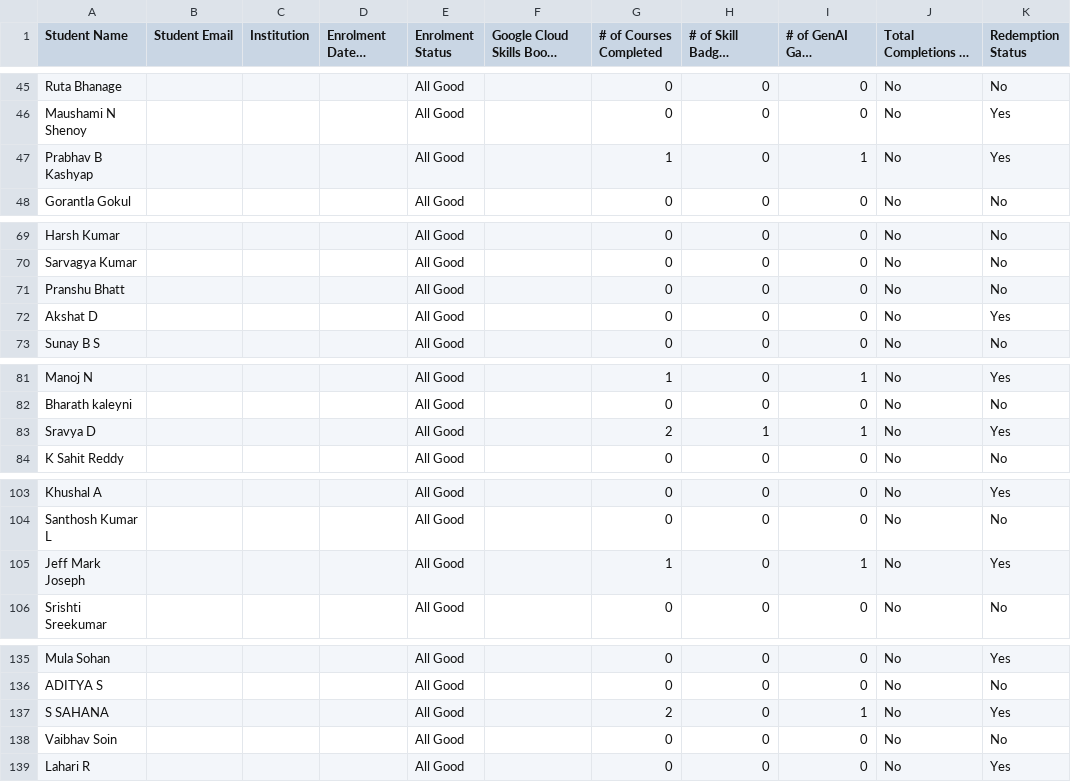
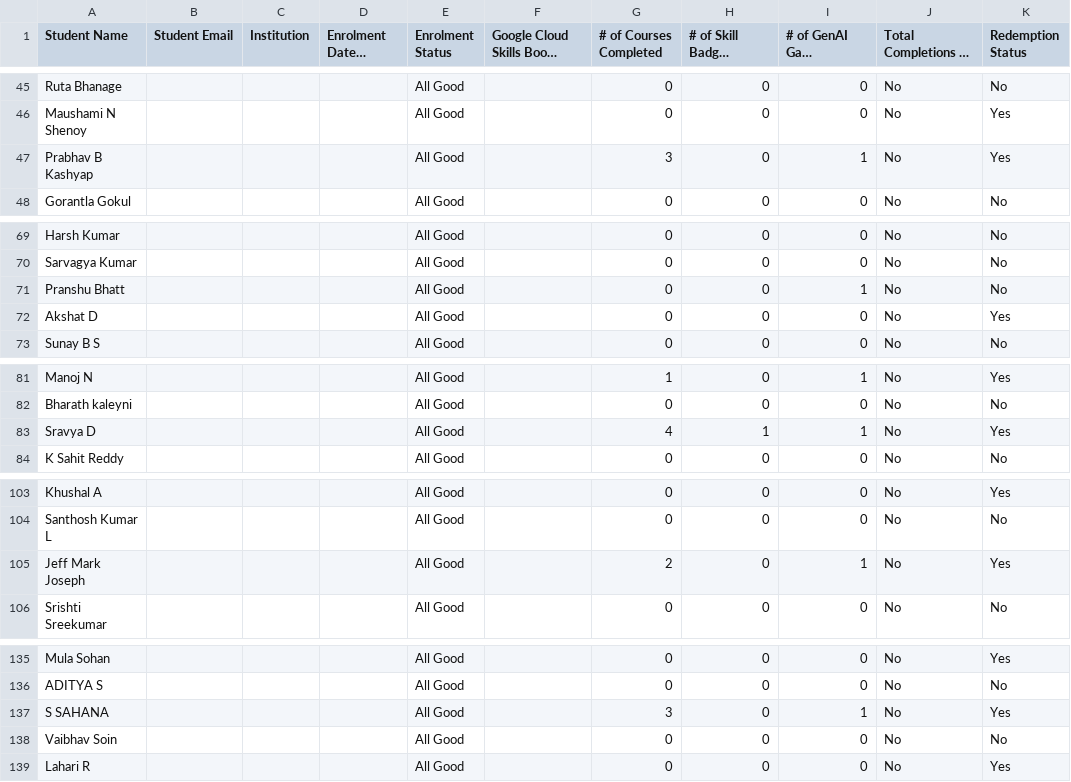
Before and after one commit to DSCRV/GCSJ, a CSV file: data.csv, drawn as a sheet; only a part is shown, gaps mark what is left out; long unchanged cells end in …; the diff covers the shown part only.

```diff
--- a/data.csv
+++ b/data.csv
@@ -46,3 +46,3 @@ Ruta Bhanage,,,,All Good,,0,0,0,No,No
 Maushami N Shenoy,,,,All Good,,0,0,0,No,Yes
-Prabhav B Kashyap,,,,All Good,,1,0,1,No,Yes
+Prabhav B Kashyap,,,,All Good,,3,0,1,No,Yes
 Gorantla Gokul,,,,All Good,,0,0,0,No,No
@@ -70,3 +70,3 @@ Harsh Kumar,,,,All Good,,0,0,0,No,No
 Sarvagya Kumar,,,,All Good,,0,0,0,No,No
-Pranshu Bhatt,,,,All Good,,0,0,0,No,No
+Pranshu Bhatt,,,,All Good,,0,0,1,No,No
 Akshat D,,,,All Good,,0,0,0,No,Yes
@@ -82,3 +82,3 @@ Manoj N,,,,All Good,,1,0,1,No,Yes
 Bharath kaleyni,,,,All Good,,0,0,0,No,No
-Sravya D,,,,All Good,,2,1,1,No,Yes
+Sravya D,,,,All Good,,4,1,1,No,Yes
 K Sahit Reddy,,,,All Good,,0,0,0,No,No
@@ -104,3 +104,3 @@ Khushal A,,,,All Good,,0,0,0,No,Yes
 Santhosh Kumar L,,,,All Good,,0,0,0,No,No
-Jeff Mark Joseph,,,,All Good,,1,0,1,No,Yes
+Jeff Mark Joseph,,,,All Good,,2,0,1,No,Yes
 Srishti Sreekumar,,,,All Good,,0,0,0,No,No
@@ -136,3 +136,3 @@ Mula Sohan,,,,All Good,,0,0,0,No,Yes
 ADITYA S,,,,All Good,,0,0,0,No,No
-S SAHANA,,,,All Good,,2,0,1,No,Yes
+S SAHANA,,,,All Good,,3,0,1,No,Yes
 Vaibhav Soin,,,,All Good,,0,0,0,No,No
```
Also changed, not shown: 12 edited cells elsewhere in this file.
